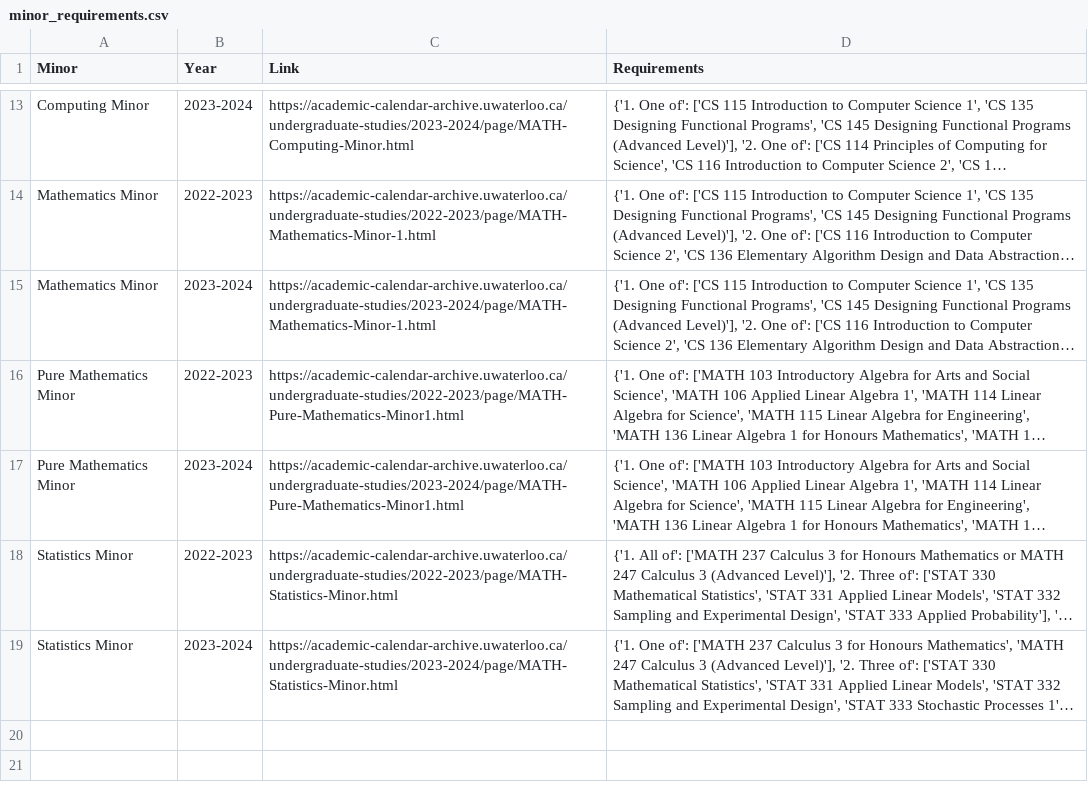
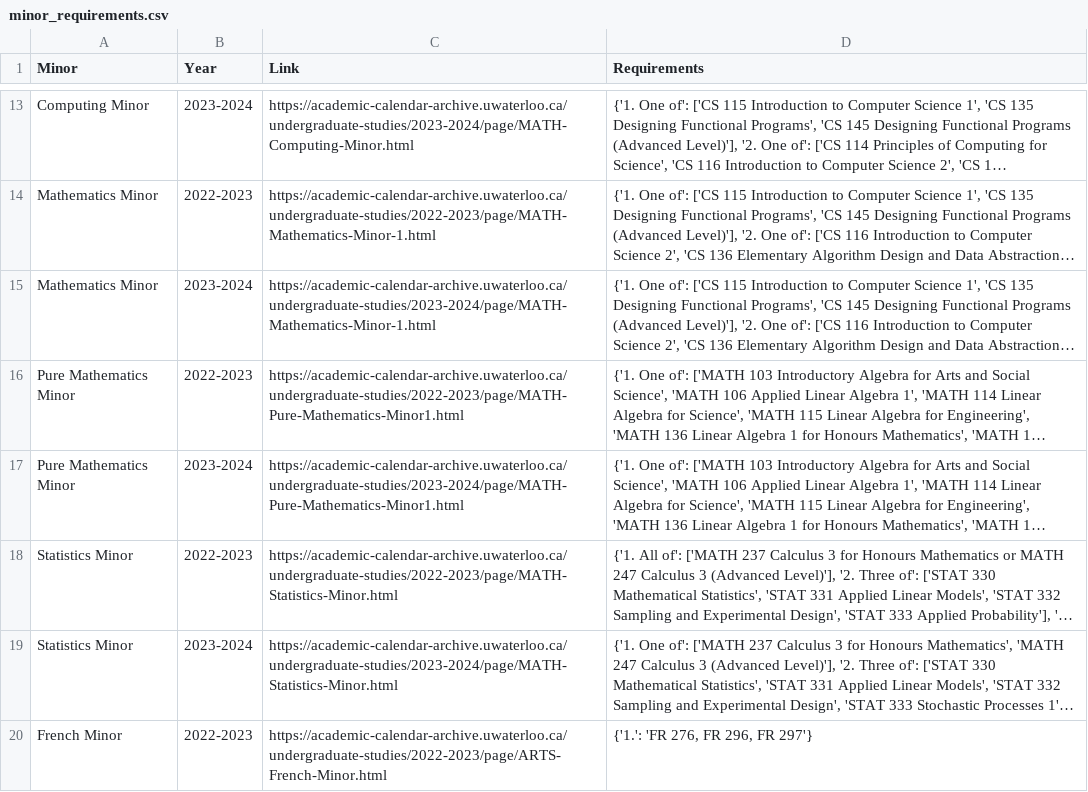
Before and after one commit to sprwoo/uw-math-planner, a CSV file: CSVs/minor_requirements.csv, drawn as a sheet; only a part is shown, gaps mark what is left out; long unchanged cells end in …; the diff names each change by its address in the sheet, - before the commit and + after, or states it on an @@ line.

Commit message:
Incorporated custom minor, still requires some edits tho

```diff
--- a/CSVs/minor_requirements.csv
+++ b/CSVs/minor_requirements.csv
+row 20: French Minor | 2022-2023 | https://academic-calendar-archive.uwaterloo.ca/undergraduate-studies/2022-2023/page/ARTS-French-Minor.html | {'1.': 'FR 276, FR 296, FR 297'}
```
Also changed, not shown: 4 other files.
